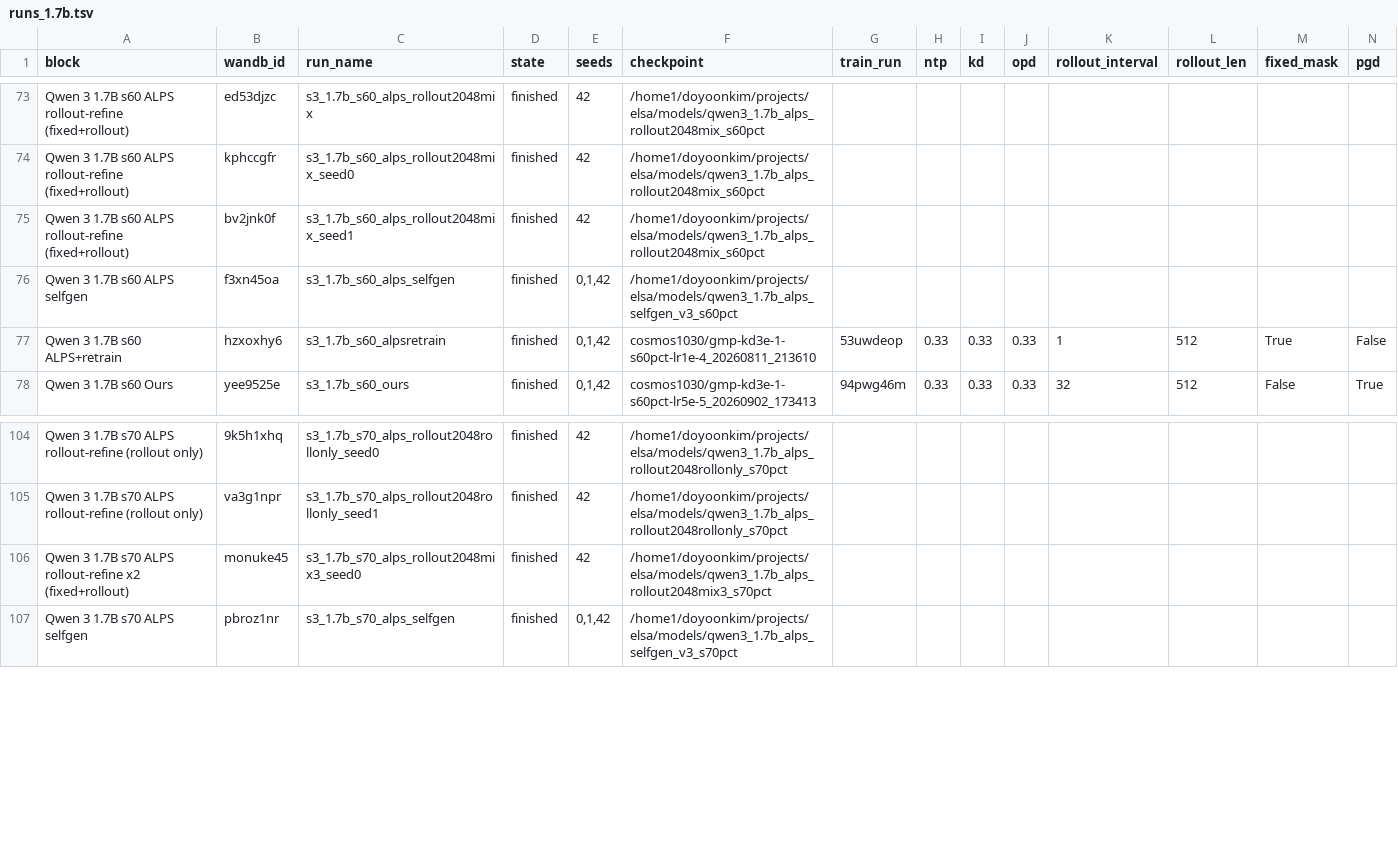
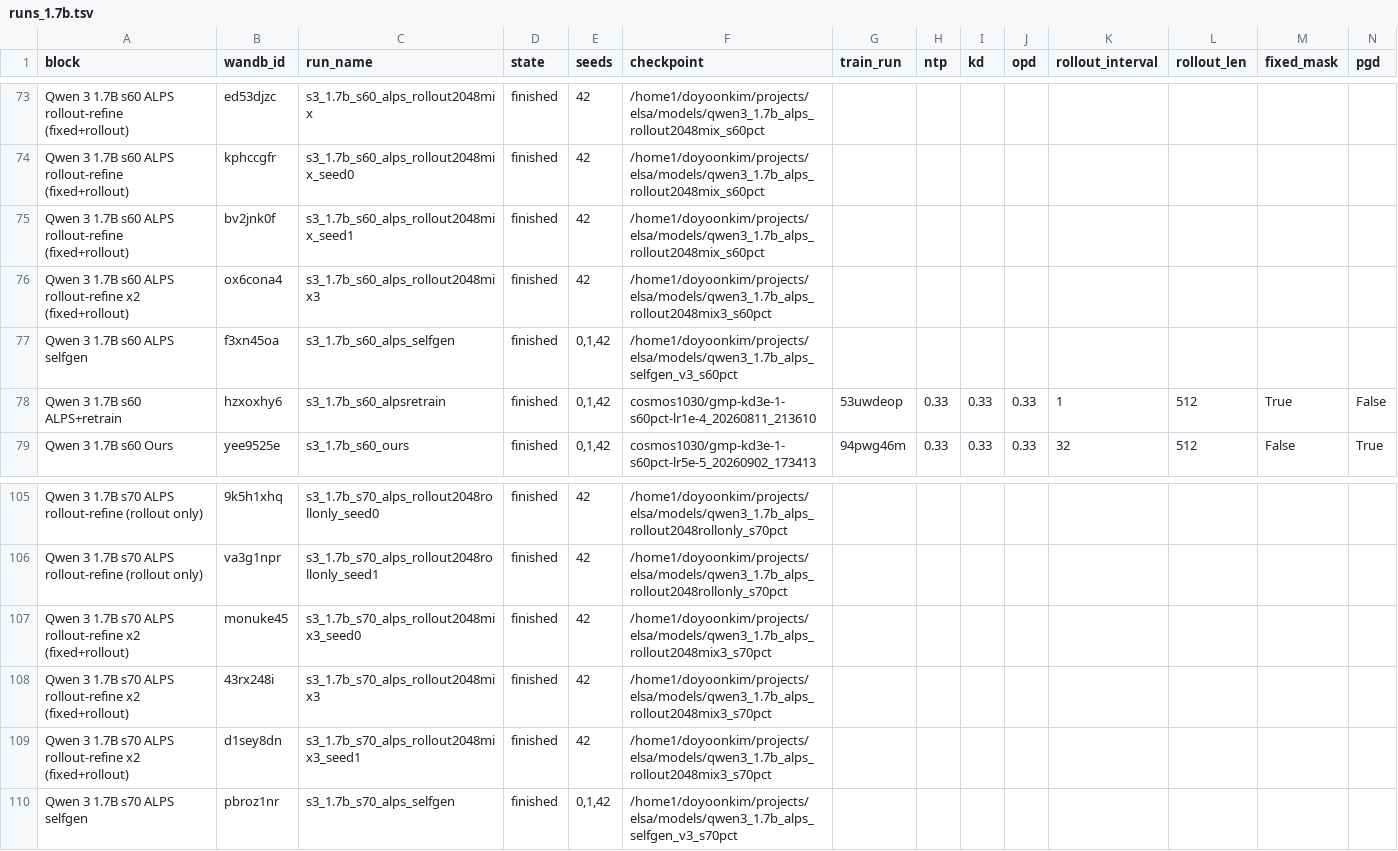
Before and after one commit to cosmos1030/onpolicyelsa_code, a TSV file: long_tsv_results/1.7b/runs_1.7b.tsv, drawn as a sheet; only a part is shown, gaps mark what is left out; rows hold the shown columns only; the diff names each change by its address in the sheet, - before the commit and + after, or states it on an @@ line.

```diff
--- a/long_tsv_results/1.7b/runs_1.7b.tsv
+++ b/long_tsv_results/1.7b/runs_1.7b.tsv
+row 76: Qwen 3 1.7B s60 ALPS rollout-refine x2 (fixed+rollout) | ox6cona4 | s3_1.7b_s60_alps_rollout2048mix3 | finished | 42 | /home1/doyoonkim/projects/elsa/models/qwen3_1.7b_alps_rollout2048mix3_s60pct
+row 108: Qwen 3 1.7B s70 ALPS rollout-refine x2 (fixed+rollout) | 43rx248i | s3_1.7b_s70_alps_rollout2048mix3 | finished | 42 | /home1/doyoonkim/projects/elsa/models/qwen3_1.7b_alps_rollout2048mix3_s70pct
+row 109: Qwen 3 1.7B s70 ALPS rollout-refine x2 (fixed+rollout) | d1sey8dn | s3_1.7b_s70_alps_rollout2048mix3_seed1 | finished | 42 | /home1/doyoonkim/projects/elsa/models/qwen3_1.7b_alps_rollout2048mix3_s70pct
```
Also changed, not shown: long_tsv_results/1.7b/long_results_1.7b.tsv, long_tsv_results/4b/long_results_4b.tsv, 3 other files.
